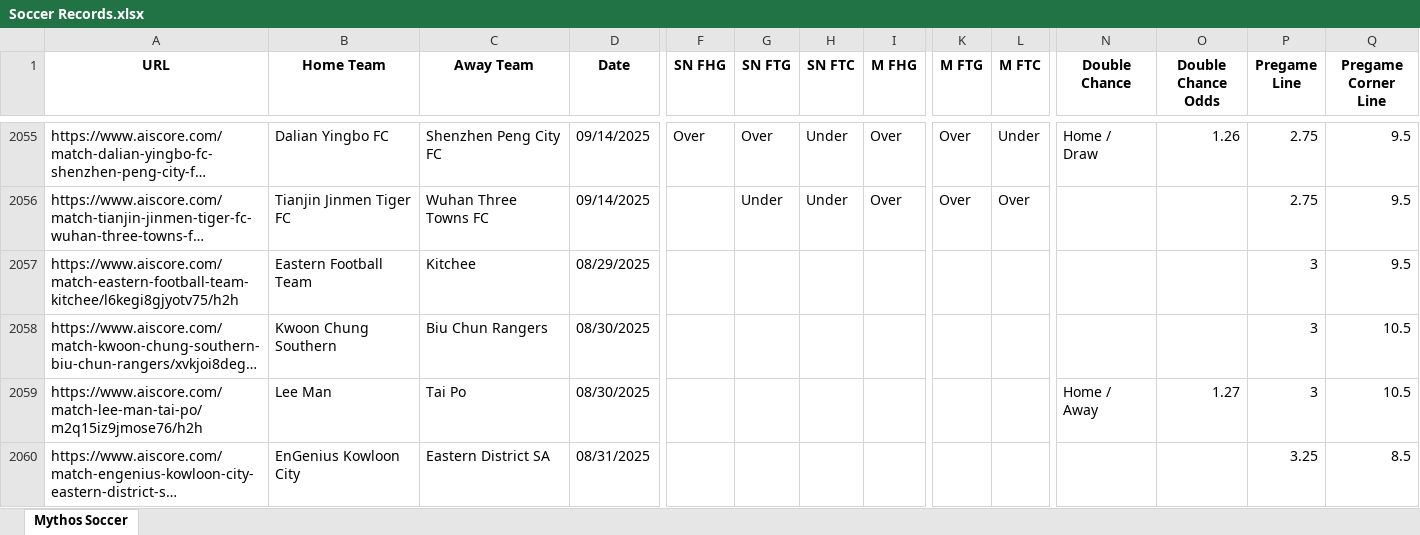
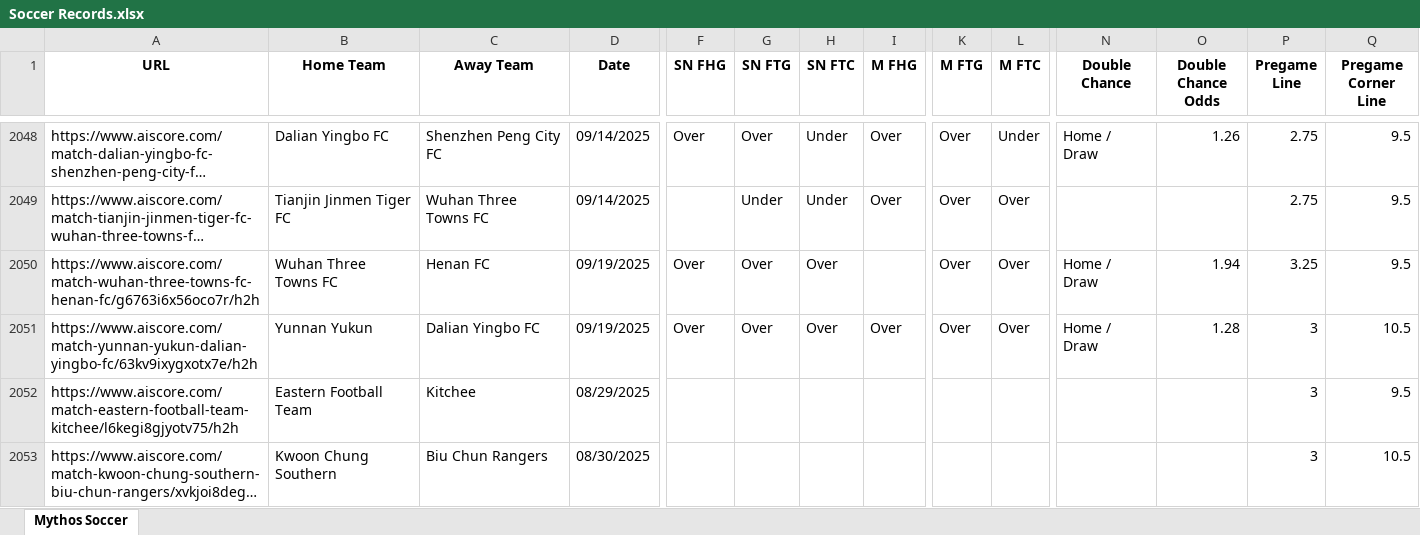
Before and after one commit to Captain-Duckie/whop, an Excel workbook: public/Soccer Records.xlsx, sheet Mythos Soccer, drawn as a sheet; only a part is shown, gaps mark what is left out; the shorter side is filled out with more unchanged rows; long unchanged cells end in …; values as stored, in another font and other column widths than the file's, no borders; rows hold the shown columns only; the diff covers the shown part only; the diff names each change by its address in the sheet, - before the commit and + after, or states it on an @@ line.

Commit message:
Auto-update Soccer Records at 2025-09-19T10:14:37.378086

```diff
--- a/public/Soccer Records.xlsx (sheet Mythos Soccer)
+++ b/public/Soccer Records.xlsx (sheet Mythos Soccer)
+row 2050: https://www.aiscore.com/match-wuhan-three-towns-fc-henan-fc/g6763i6x56oco7r/h2h | Wuhan Three Towns FC | Henan FC | 09/19/2025 | Over | Over | Over |  | Over | Over | Home / Draw | 1.94 | 3.25 | 9.5
+row 2051: https://www.aiscore.com/match-yunnan-yukun-dalian-yingbo-fc/63kv9ixygxotx7e/h2h | Yunnan Yukun | Dalian Yingbo FC | 09/19/2025 | Over | Over | Over | Over | Over | Over | Home / Draw | 1.28 | 3 | 10.5
```
Also changed, not shown: 19 added rows, 26 removed rows and 9 edited cells elsewhere in this sheet.
